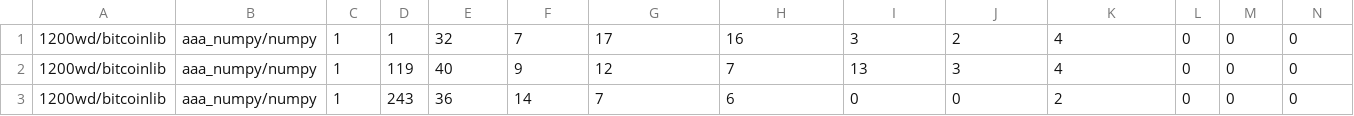
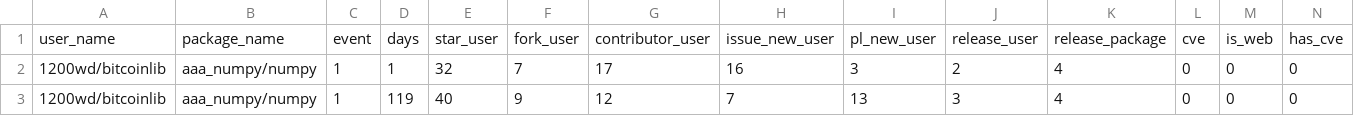
Before and after one commit to kkyusuke/dependency_analysis, a CSV file: rq3_data_type1-type2.csv, drawn as a sheet; only a part is shown; the shorter side is filled out with more unchanged rows; rows hold the shown columns only; the diff names each change by its address in the sheet, - before the commit and + after, or states it on an @@ line.

Commit message:
Add files via upload

```diff
--- a/rq3_data_type1-type2.csv
+++ b/rq3_data_type1-type2.csv
+row 1: user_name | package_name | event | days | star_user | fork_user | contributor_user | issue_new_user | pl_new_user | release_user | release_package | cve | is_web | has_cve
```
